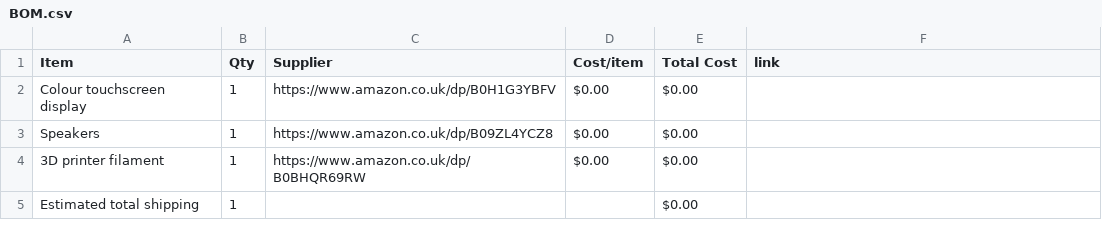
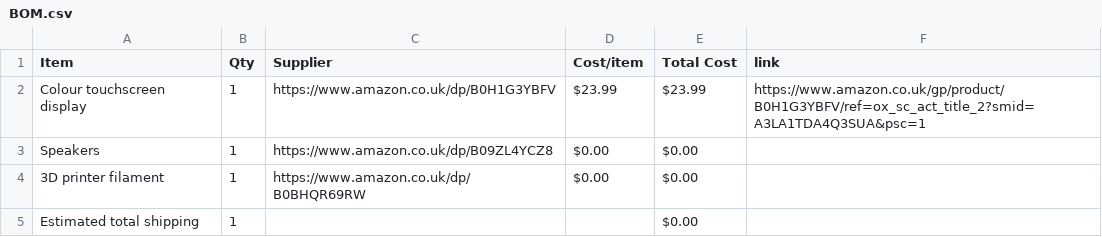
Before and after one commit to Akshaj-dev/Moodbot, a CSV file: BOM.csv, drawn as a sheet.

Commit message:
Sync Mood-Bot from Half Life

```diff
--- a/BOM.csv
+++ b/BOM.csv
@@ -1,3 +1,3 @@
 Item,Qty,Supplier,Cost/item,Total Cost,link
-Colour touchscreen display,1,https://www.amazon.co.uk/dp/B0H1G3YBFV,$0.00,$0.00,
+Colour touchscreen display,1,https://www.amazon.co.uk/dp/B0H1G3YBFV,$23.99,$23.99,https://www.amazon.co.uk/gp/product/B0H1G3YBFV/ref=ox_sc_act_title_2?smid=A3LA1TDA4Q3SUA&psc=1
 Speakers,1,https://www.amazon.co.uk/dp/B09ZL4YCZ8,$0.00,$0.00,
```
